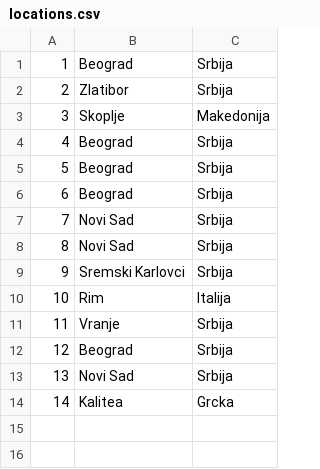
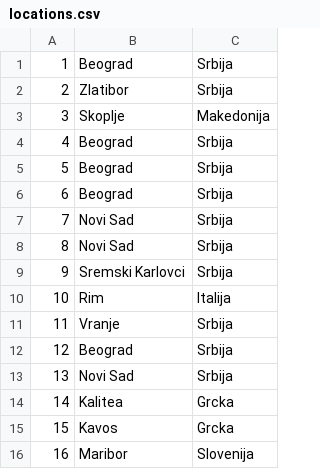
Before and after one commit to ivanailijin/SIMS-Project-team-C, a CSV file: TravelService/TravelService/Resources/Data/locations.csv, drawn as a sheet.

```diff
--- a/TravelService/TravelService/Resources/Data/locations.csv
+++ b/TravelService/TravelService/Resources/Data/locations.csv
@@ -14 +14,3 @@
 14|Kalitea| Grcka
+15|Kavos| Grcka
+16|Maribor| Slovenija
```
Also changed, not shown: TravelService/TravelService/Resources/Data/accommodations.csv, 22 other files.
